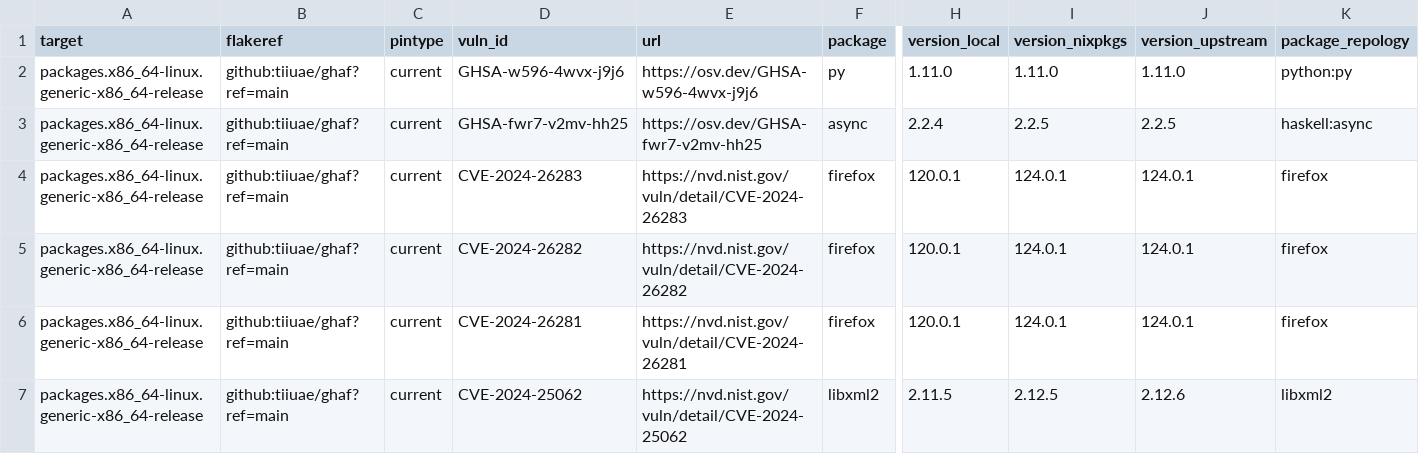
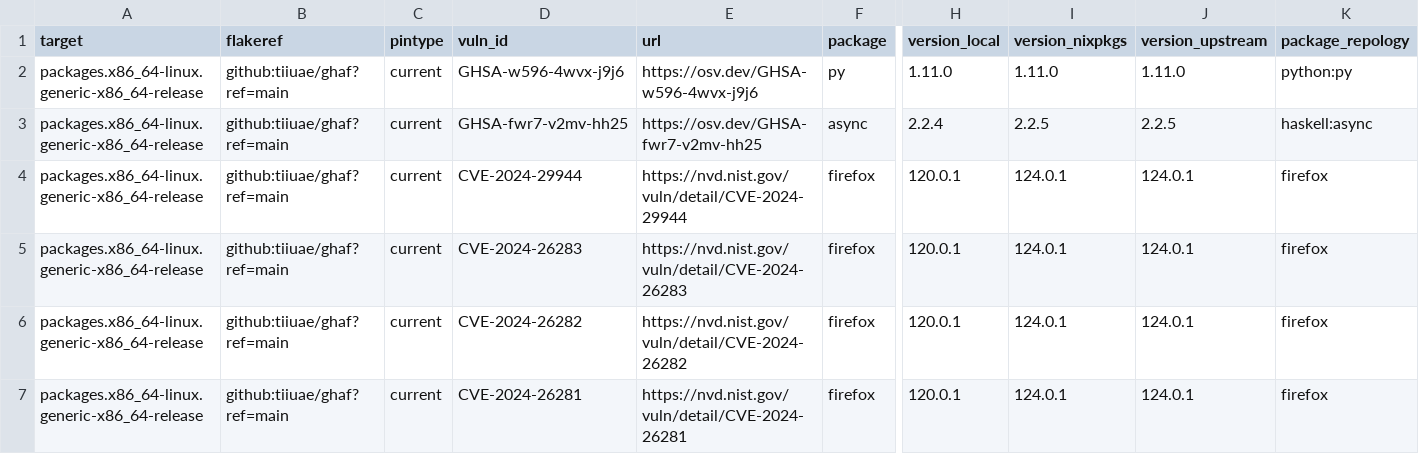
Before and after one commit to tiiuae/ghafscan, a CSV file: reports/main/data.csv, drawn as a sheet; only a part is shown, gaps mark what is left out; the shorter side is filled out with more unchanged rows; rows hold the shown columns only; the diff covers the shown part only; the diff names each change by its address in the sheet, - before the commit and + after, or states it on an @@ line.

```diff
--- a/reports/main/data.csv
+++ b/reports/main/data.csv
+row 4: packages.x86_64-linux.generic-x86_64-release | github:tiiuae/ghaf?ref=main | current | CVE-2024-29944 | https://nvd.nist.gov/vuln/detail/CVE-2024-29944 | firefox | 120.0.1 | 124.0.1 | 124.0.1 | firefox
```
Also changed, not shown: 1 added row and 4 edited cells elsewhere in this file, reports/ghaf-23.12/data.csv, 5 other files.
